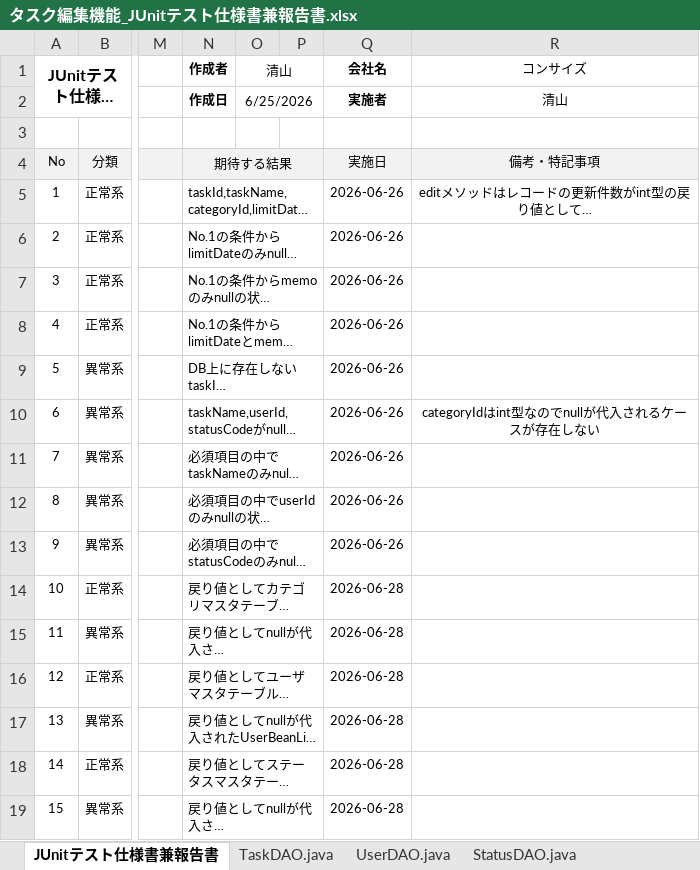
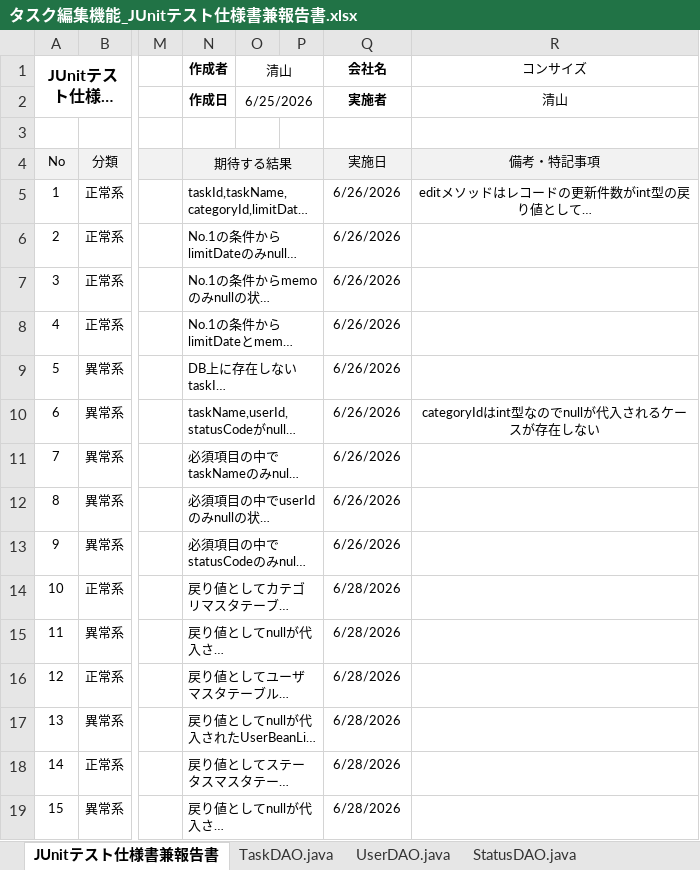
Before and after one commit to comsize-seiyama/TaskMan, an Excel workbook: document/タスク編集機能_JUnitテスト仕様書兼報告書.xlsx, sheet JUnitテスト仕様書兼報告書, drawn as a sheet; only a part is shown, gaps mark what is left out; long unchanged cells end in …; values as stored, in another font and other column widths than the file's, no borders; the diff names each change by its address in the sheet, - before the commit and + after, or states it on an @@ line.

Commit message:
タスク編集機能のJUnitテスト仕様書の日付表示をyyyy/mm/dd方式に修正しました。

```diff
--- a/document/タスク編集機能_JUnitテスト仕様書兼報告書.xlsx (sheet JUnitテスト仕様書兼報告書)
+++ b/document/タスク編集機能_JUnitテスト仕様書兼報告書.xlsx (sheet JUnitテスト仕様書兼報告書)
-Q5:Q13 (会社名): 2026-06-26
+Q5:Q13 (会社名): 6/26/2026
-Q14:Q19 (会社名): 2026-06-28
+Q14:Q19 (会社名): 6/28/2026
```
